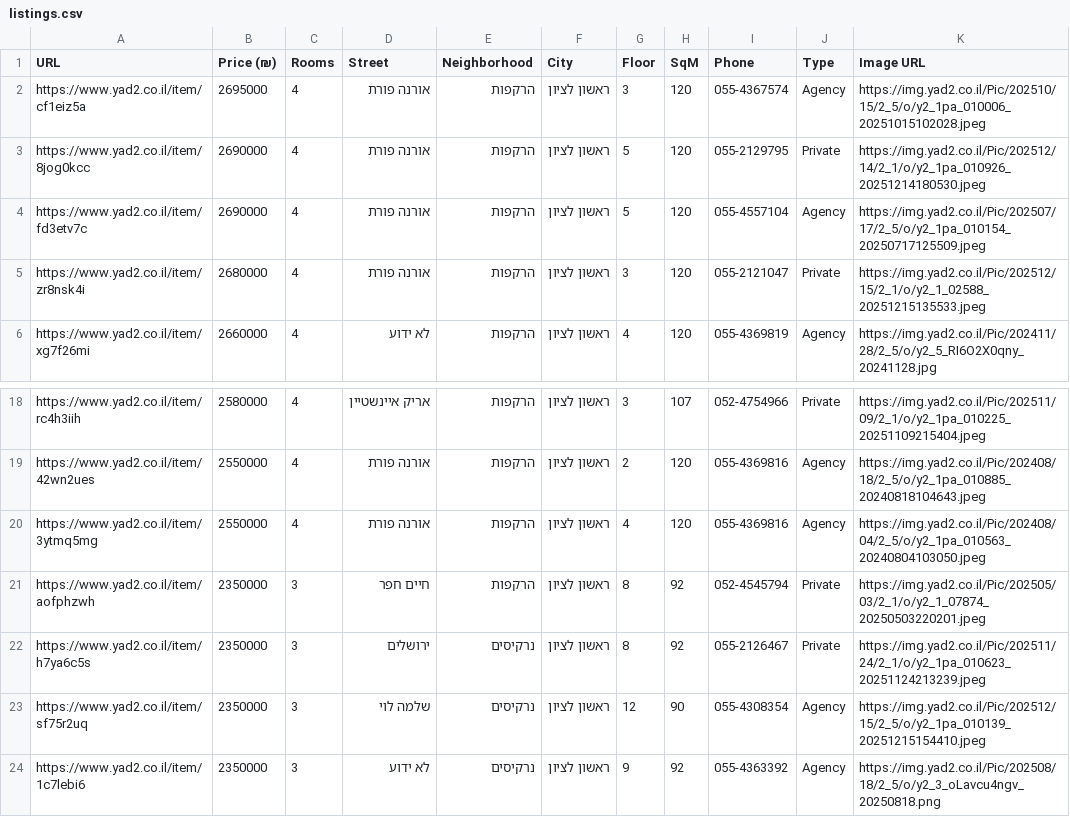
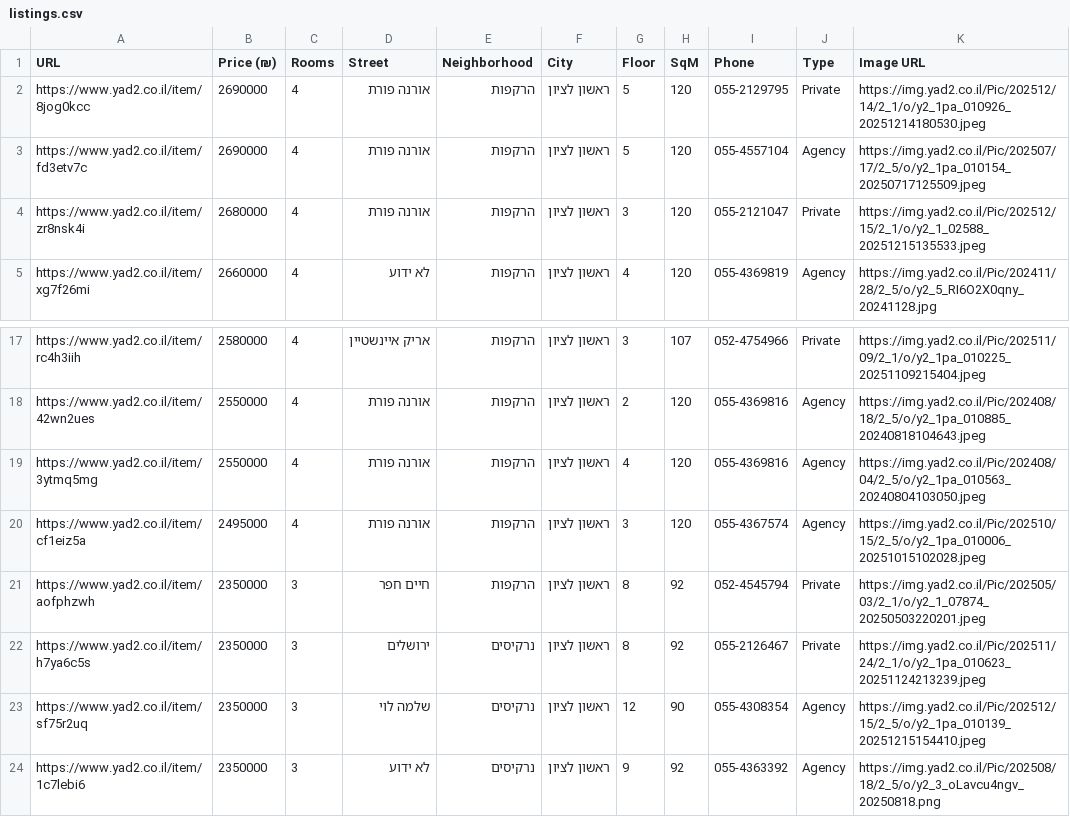
Before and after one commit to ziv9529/real-estate-tracker, a CSV file: listings.csv, drawn as a sheet; only a part is shown, gaps mark what is left out; removed rows and columns are numbered as before the commit, all else as after; the diff names each change by its address in the sheet, - before the commit and + after, or states it on an @@ line.

```diff
--- a/listings.csv
+++ b/listings.csv
-row 2: https://www.yad2.co.il/item/cf1eiz5a | 2695000 | 4 | אורנה פורת | הרקפות | ראשון לציון | 3 | 120 | 055-4367574 | Agency | https://img.yad2.co.il/Pic/202510/15/2_5/o/y2_1pa_010006_20251015102028.jpeg
+row 20: https://www.yad2.co.il/item/cf1eiz5a | 2495000 | 4 | אורנה פורת | הרקפות | ראשון לציון | 3 | 120 | 055-4367574 | Agency | https://img.yad2.co.il/Pic/202510/15/2_5/o/y2_1pa_010006_20251015102028.jpeg
```
Also changed, not shown: 2 other files.
